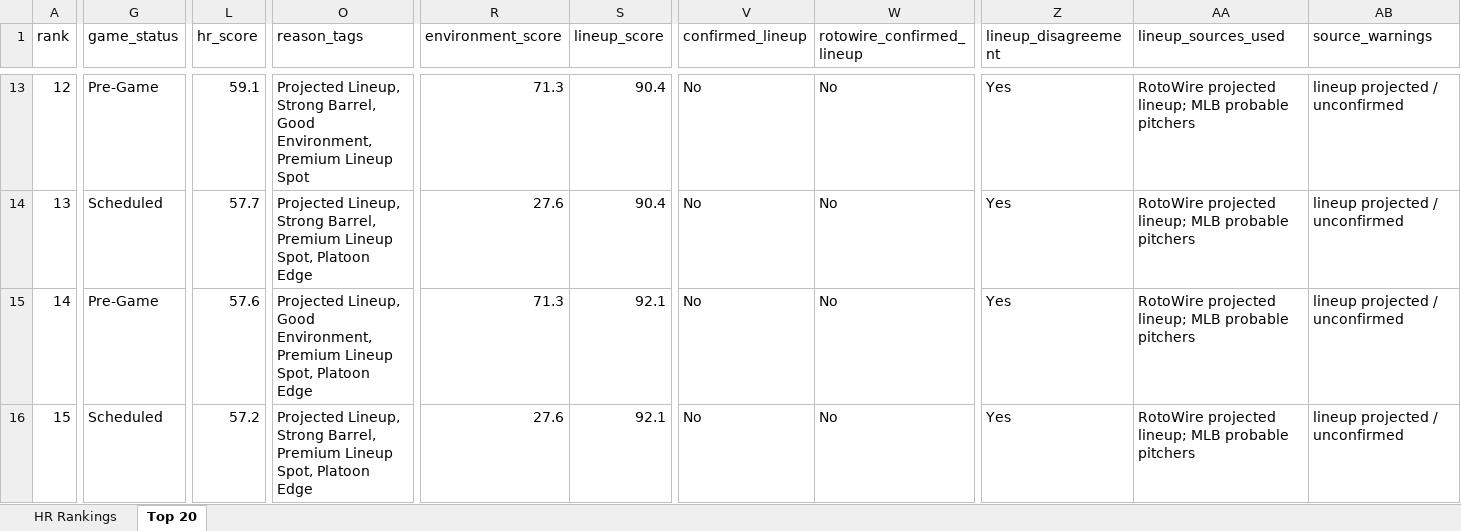
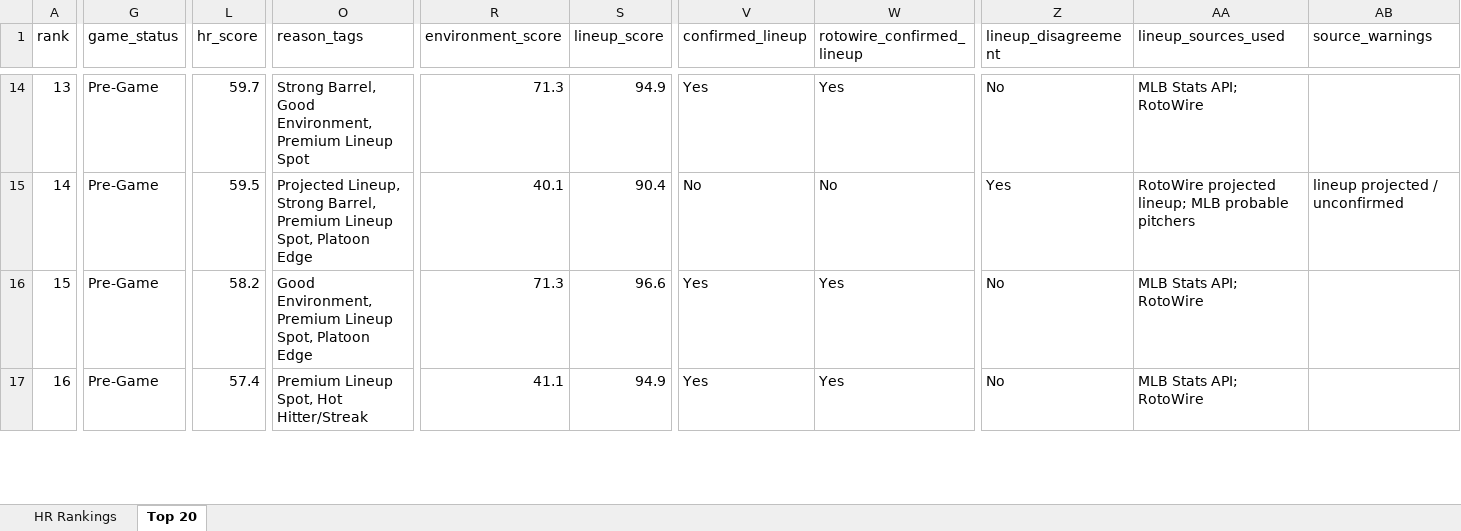
Before and after one commit to etbell28/barreliq, an Excel workbook: outputs/daily/hr_rankings_2026-08-20.xlsx, sheet Top 20, drawn as a sheet; only a part is shown, gaps mark what is left out; values as stored, in another font and other column widths than the file's, no borders; removed rows and columns are numbered as before the commit, all else as after; rows hold the shown columns only; the diff covers the shown part only; the diff names each change by its address in the sheet, - before the commit and + after, or states it on an @@ line.

```diff
--- a/outputs/daily/hr_rankings_2026-08-20.xlsx (sheet Top 20)
+++ b/outputs/daily/hr_rankings_2026-08-20.xlsx (sheet Top 20)
-A14 (rank): 12
+A14 (rank): 13
-L14 (hr_score): 59.1
+L14 (hr_score): 59.7
-O14 (reason_tags): Projected Lineup, Strong Barrel,…
+O14 (reason_tags): Strong Barrel,…
-S14 (lineup_score): 90.4
+S14 (lineup_score): 94.9
-V14 (confirmed_lineup): No
+V14 (confirmed_lineup): Yes
-W14 (rotowire_confirmed_lineup): No
+W14 (rotowire_confirmed_lineup): Yes
-Z14 (lineup_disagreement): Yes
+Z14 (lineup_disagreement): No
-AA14 (lineup_sources_used): RotoWire projected lineup; MLB probable pitchers
+AA14 (lineup_sources_used): MLB Stats API; RotoWire
-AB14 (source_warnings): lineup projected / unconfirmed
+AB14 (source_warnings): (empty)
-A15 (rank): 13
+A15 (rank): 14
-G15 (game_status): Scheduled
+G15 (game_status): Pre-Game
-L15 (hr_score): 57.7
+L15 (hr_score): 59.5
-R15 (environment_score): 27.6
+R15 (environment_score): 40.1
-A16 (rank): 14
+A16 (rank): 15
-L16 (hr_score): 57.6
+L16 (hr_score): 58.2
-O16 (reason_tags): Projected Lineup, Good Environment,…
+O16 (reason_tags): Good Environment,…
-S16 (lineup_score): 92.1
+S16 (lineup_score): 96.6
-V16 (confirmed_lineup): No
+V16 (confirmed_lineup): Yes
-W16 (rotowire_confirmed_lineup): No
+W16 (rotowire_confirmed_lineup): Yes
-Z16 (lineup_disagreement): Yes
+Z16 (lineup_disagreement): No
-AA16 (lineup_sources_used): RotoWire projected lineup; MLB probable pitchers
+AA16 (lineup_sources_used): MLB Stats API; RotoWire
-AB16 (source_warnings): lineup projected / unconfirmed
+AB16 (source_warnings): (empty)
-row 16: 15 | Scheduled | 57.2 | Projected Lineup, Strong Barrel, Premium Lineup Spot, Platoon Edge | 27.6 | 92.1 | No | No | Yes | RotoWire projected lineup; MLB probable pitchers | lineup projected / unconfirmed
+row 17: 16 | Pre-Game | 57.4 | Premium Lineup Spot, Hot Hitter/Streak | 41.1 | 94.9 | Yes | Yes | No | MLB Stats API; RotoWire
```
Also changed, not shown: 3 added rows, 3 removed rows and 25 edited cells elsewhere in this sheet, sheet HR Rankings, outputs/daily/hr_rankings_2026-08-20_full.xlsx, outputs/hr_rankings.xlsx, 13 other files.
